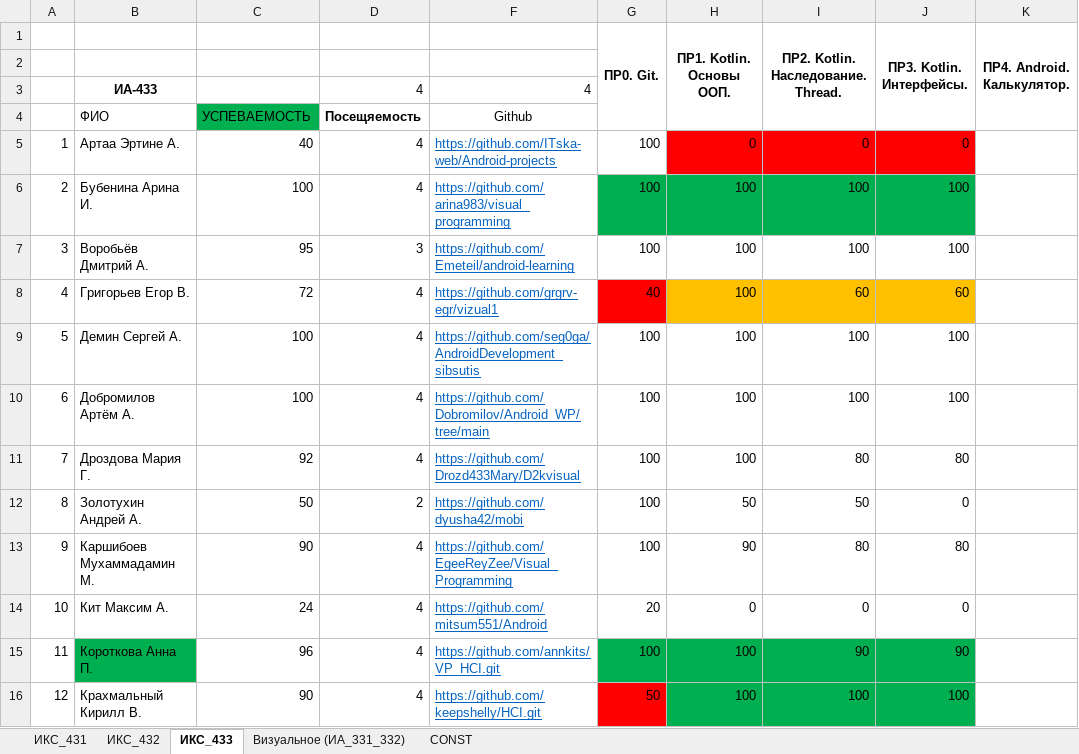
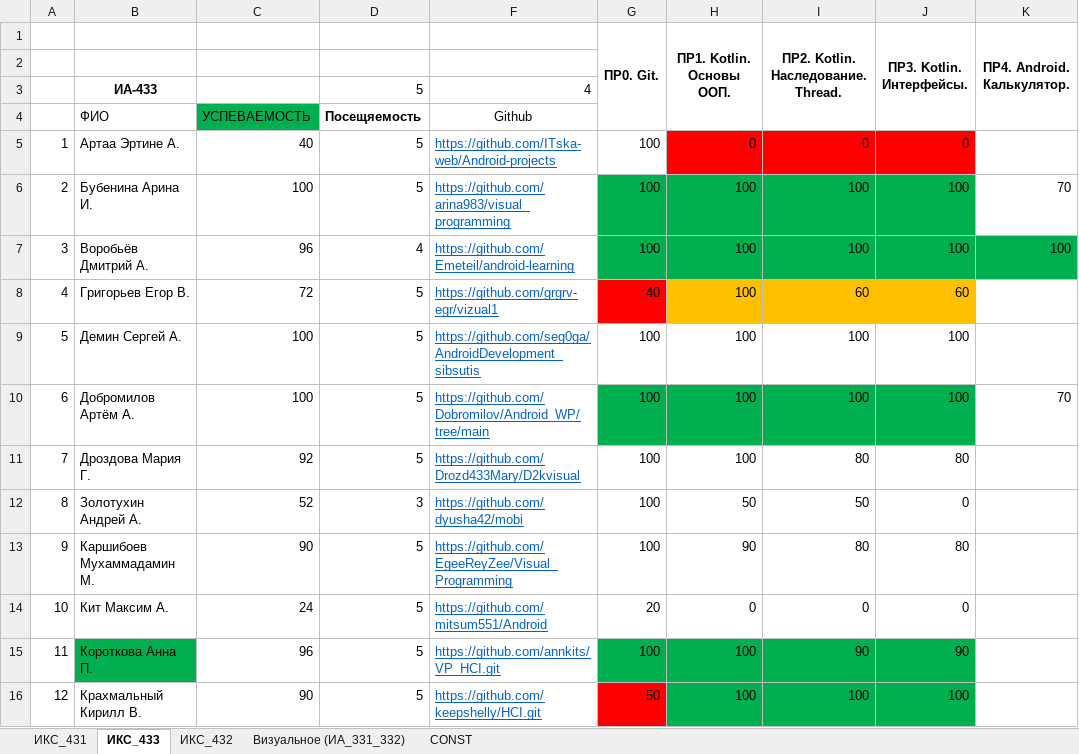
Before and after one commit to TelecomDep/notes, an Excel workbook: students/Студенты.xlsx, sheet ИКС_433, drawn as a sheet; only a part is shown; values as stored, in another font and other column widths than the file's, no borders; the diff covers the shown part only; the diff names each change by its address in the sheet, - before the commit and + after, or states it on an @@ line.

```diff
--- a/students/Студенты.xlsx (sheet ИКС_433)
+++ b/students/Студенты.xlsx (sheet ИКС_433)
@@ sheet tab order changed: ИКС_431 | ИКС_433 | ИКС_432 | Визуальное (ИА_331_332) | CONST @@
-D3: 4
+D3: 5
-D5:D6: 4
+D5:D6: 5
-K6 (ПР4. Android. Калькулятор.): (empty)
+K6 (ПР4. Android. Калькулятор.): 70
-C7: 95
+C7: 96
-D7: 3
+D7: 4
-G7:K7 fill: none
+G7:K7 fill: #00B050
-K7 (ПР4. Android. Калькулятор.): (empty)
+K7 (ПР4. Android. Калькулятор.): 100
-D8:D11: 4
+D8:D11: 5
-G10:J10 fill: none
+G10:J10 fill: #00B050
-K10 (ПР4. Android. Калькулятор.): (empty)
+K10 (ПР4. Android. Калькулятор.): 70
-C12: 50
+C12: 52
-D12: 2
+D12: 3
-D13:D16: 4
+D13:D16: 5
```
Also changed, not shown: 16 edited cells elsewhere in this sheet, sheet ИКС_431, sheet ИКС_432.
